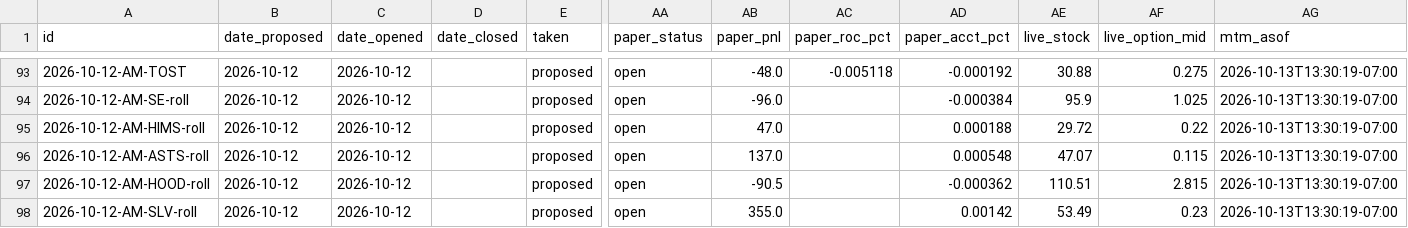
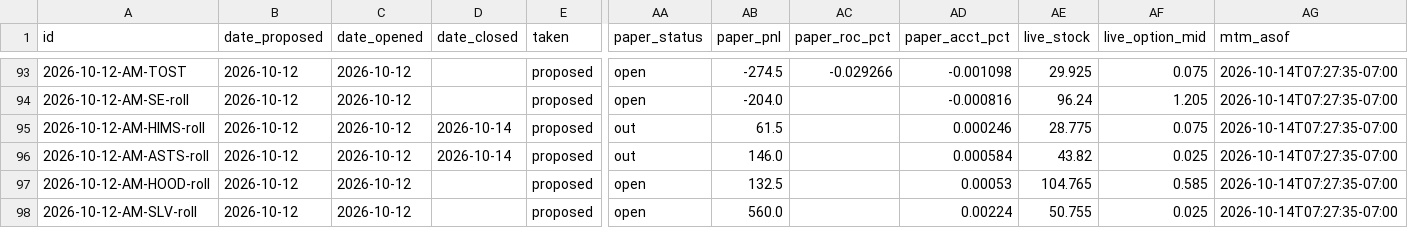
Before and after one commit to JesseHart22/stocktimus-paper, a CSV file: trade-tracker.csv, drawn as a sheet; only a part is shown, gaps mark what is left out; the diff covers the shown part only; the diff names each change by its address in the sheet, - before the commit and + after, or states it on an @@ line.

```diff
--- a/trade-tracker.csv
+++ b/trade-tracker.csv
-AB93 (paper_pnl): -48.0
+AB93 (paper_pnl): -274.5
-AC93 (paper_roc_pct): -0.005118
+AC93 (paper_roc_pct): -0.029266
-AD93 (paper_acct_pct): -0.000192
+AD93 (paper_acct_pct): -0.001098
-AE93 (live_stock): 30.88
+AE93 (live_stock): 29.925
-AF93 (live_option_mid): 0.275
+AF93 (live_option_mid): 0.075
-AG93:AG98 (mtm_asof): 2026-10-13T13:30:19-07:00
+AG93:AG98 (mtm_asof): 2026-10-14T07:27:35-07:00
-AB94 (paper_pnl): -96.0
+AB94 (paper_pnl): -204.0
-AD94 (paper_acct_pct): -0.000384
+AD94 (paper_acct_pct): -0.000816
-AE94 (live_stock): 95.9
+AE94 (live_stock): 96.24
-AF94 (live_option_mid): 1.025
+AF94 (live_option_mid): 1.205
-D95:D96 (date_closed): (empty)
+D95:D96 (date_closed): 2026-10-14
-AA95:AA96 (paper_status): open
+AA95:AA96 (paper_status): out
-AB95 (paper_pnl): 47.0
+AB95 (paper_pnl): 61.5
-AD95 (paper_acct_pct): 0.000188
+AD95 (paper_acct_pct): 0.000246
-AE95 (live_stock): 29.72
+AE95 (live_stock): 28.775
-AF95 (live_option_mid): 0.22
+AF95 (live_option_mid): 0.075
-AB96 (paper_pnl): 137.0
+AB96 (paper_pnl): 146.0
-AD96 (paper_acct_pct): 0.000548
+AD96 (paper_acct_pct): 0.000584
-AE96 (live_stock): 47.07
+AE96 (live_stock): 43.82
-AF96 (live_option_mid): 0.115
+AF96 (live_option_mid): 0.025
-AB97 (paper_pnl): -90.5
+AB97 (paper_pnl): 132.5
-AD97 (paper_acct_pct): -0.000362
+AD97 (paper_acct_pct): 0.00053
-AE97 (live_stock): 110.51
+AE97 (live_stock): 104.765
-AF97 (live_option_mid): 2.815
+AF97 (live_option_mid): 0.585
-AB98 (paper_pnl): 355.0
+AB98 (paper_pnl): 560.0
-AD98 (paper_acct_pct): 0.00142
+AD98 (paper_acct_pct): 0.00224
-AE98 (live_stock): 53.49
+AE98 (live_stock): 50.755
-AF98 (live_option_mid): 0.23
+AF98 (live_option_mid): 0.025
```
Also changed, not shown: 1 added row and 54 edited cells elsewhere in this file, 3 other files.
